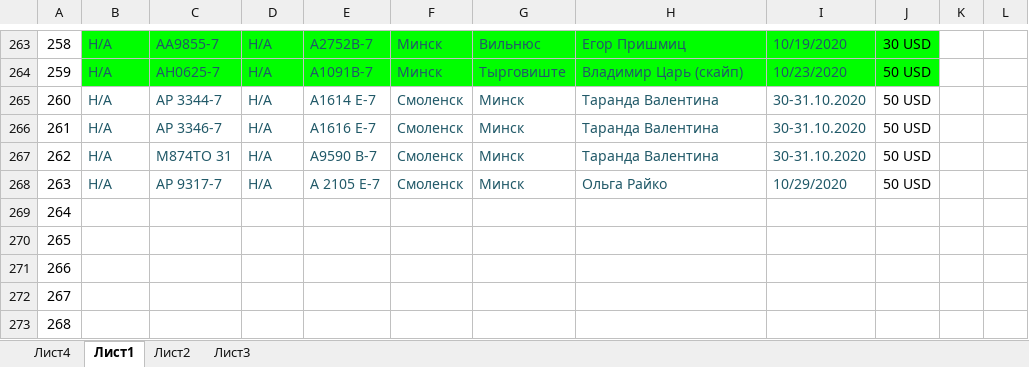
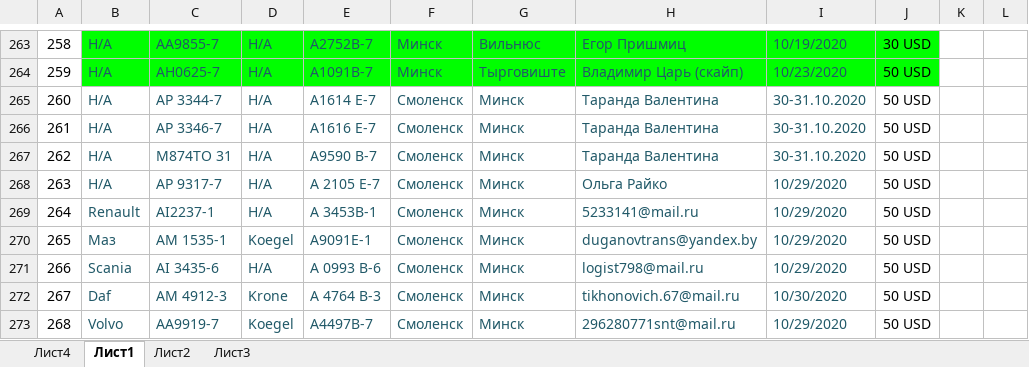
Before and after one commit to rutraq/Logistic, an Excel workbook: Машины.xlsx, sheet Лист1, drawn as a sheet; only a part is shown, gaps mark what is left out; values as stored, in another font and other column widths than the file's, no borders; the diff covers the shown part only; the diff names each change by its address in the sheet, - before the commit and + after, or states it on an @@ line.

Commit message:
Машины

```diff
--- a/Машины.xlsx (sheet Лист1)
+++ b/Машины.xlsx (sheet Лист1)
-B269: (empty)
+B269: Renault
-C269: (empty)
+C269: АI2237-1
-D269: (empty)
+D269: Н/А
-E269: (empty)
+E269: A 3453В-1
-F269:F273: (empty)
+F269:F273: Смоленск
-G269:G273: (empty)
+G269:G273: Минск
-H269: (empty)
+H269: 5233141@mail.ru
-I269:I271: (empty)
+I269:I271: 10/29/2020
-J269:J273: (empty)
+J269:J273: 50 USD
-B270: (empty)
+B270: Маз
-C270: (empty)
+C270: АМ 1535-1
-D270: (empty)
+D270: Koegel
-E270: (empty)
+E270: А9091Е-1
-H270: (empty)
+H270: duganovtrans@yandex.by
-B271: (empty)
+B271: Scania
-C271: (empty)
+C271: AI 3435-6
-D271: (empty)
+D271: Н/А
-E271: (empty)
+E271: А 0993 В-6
-H271: (empty)
+H271: logist798@mail.ru
-B272: (empty)
+B272: Daf
-C272: (empty)
+C272: АМ 4912-3
-D272: (empty)
+D272: Krone
-E272: (empty)
+E272: А 4764 В-3
-H272: (empty)
+H272: tikhonovich.67@mail.ru
-I272: (empty)
+I272: 10/30/2020
-B273: (empty)
+B273: Volvo
-C273: (empty)
+C273: AA9919-7
-D273: (empty)
+D273: Koegel
-E273: (empty)
+E273: A4497B-7
-H273: (empty)
+H273: 296280771snt@mail.ru
-I273: (empty)
+I273: 10/29/2020
```
Also changed, not shown: 10 edited cells elsewhere in this sheet, 2 other files.
